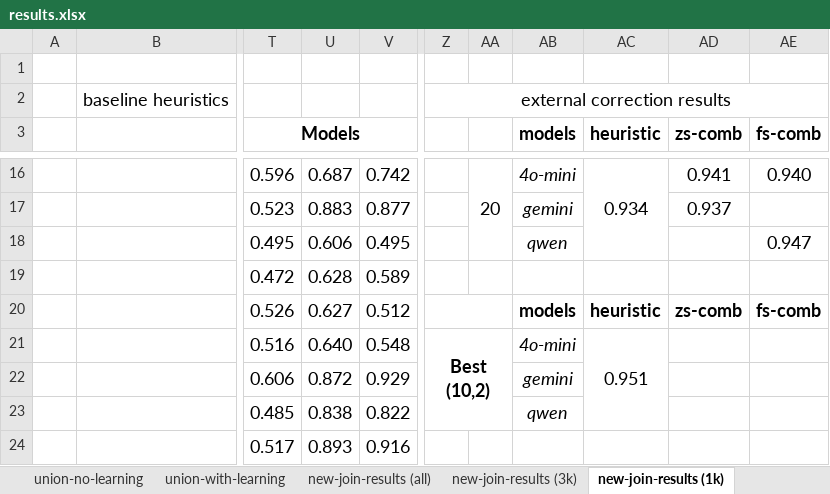
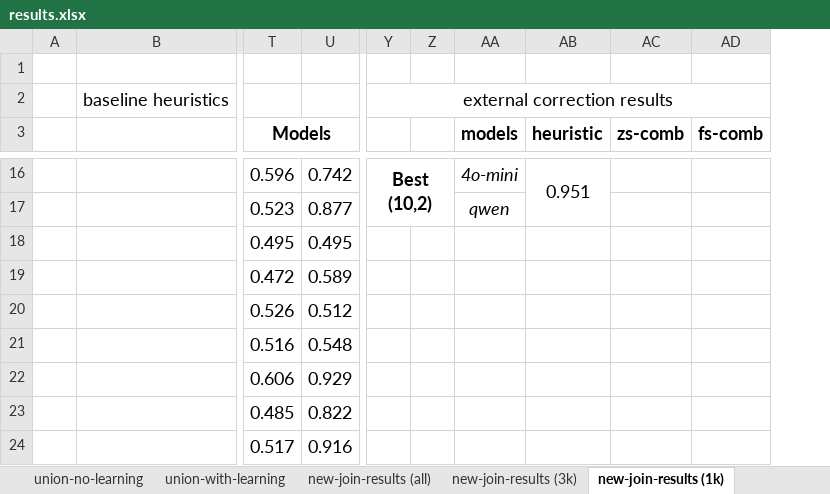
Before and after one commit to BeanHam/2024-spatial-data-integration, an Excel workbook: misc/results.xlsx, sheet new-join-results (1k), drawn as a sheet; only a part is shown, gaps mark what is left out; values as stored, in another font and other column widths than the file's, no borders; conditional formats not drawn; removed rows and columns are numbered as before the commit, all else as after; ↵ is a line break in a cell; the diff covers the shown part only; the diff names each change by its address in the sheet, - before the commit and + after, or states it on an @@ line.

```diff
--- a/misc/results.xlsx (sheet new-join-results (1k))
+++ b/misc/results.xlsx (sheet new-join-results (1k))
-column U, rows 16-24: 0.687 | 0.883 | 0.606 | 0.628 | 0.627 | 0.640 | 0.872 | 0.838 | 0.893
-Y16: (empty)
+Y16: Best ↵ (10,2)
+Y16:Z17 merged
-Z16: 20
+Z16: (empty)
-AA16:AA18 merged
-AB16 (heuristic): 0.934
+AB16 (heuristic): 0.951
-AC16:AC18 merged
+AB16:AB17 merged
-AC16 (zs-comb): 0.941
+AC16 (zs-comb): (empty)
-AD16 (fs-comb): 0.940
+AD16 (fs-comb): (empty)
-AA17 (models): gemini
+AA17 (models): qwen
-AC17 (zs-comb): 0.937
+AC17 (zs-comb): (empty)
-AA18 (models): qwen
+AA18 (models): (empty)
-AD18 (fs-comb): 0.947
+AD18 (fs-comb): (empty)
-Z20:AA20 merged
-AA20 (models): models
+AA20 (models): (empty)
-AB20 (heuristic): heuristic
+AB20 (heuristic): (empty)
-AC20 (zs-comb): zs-comb
+AC20 (zs-comb): (empty)
-AD20 (fs-comb): fs-comb
+AD20 (fs-comb): (empty)
-Y21: Best ↵ (10,2)
+Y21: (empty)
-Z21:AA23 merged
-AA21 (models): 4o-mini
+AA21 (models): (empty)
-AB21 (heuristic): 0.951
+AB21 (heuristic): (empty)
-AC21:AC23 merged
-AA22 (models): gemini
+AA22 (models): (empty)
-AA23 (models): qwen
+AA23 (models): (empty)
```
Also changed, not shown: 1 added row, 1 removed row, 36 edited cells, cell formats and merged cells elsewhere in this sheet, 12 other files.
